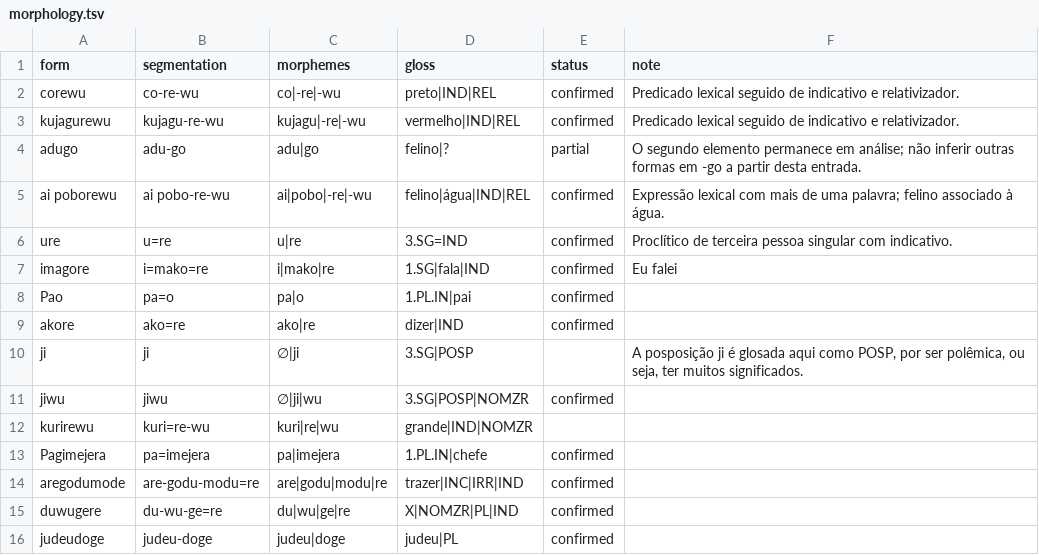
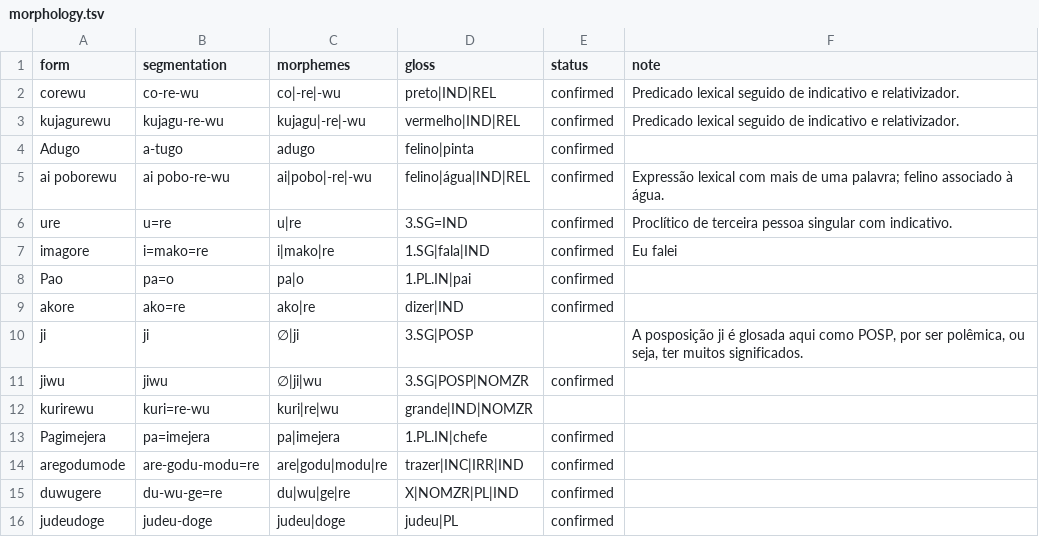
Before and after one commit to LanguageStructure/Bororo-Corpus, a TSV file: CorBo_vNext/annotations/morphology.tsv, drawn as a sheet; removed rows and columns are numbered as before the commit, all else as after; the diff names each change by its address in the sheet, - before the commit and + after, or states it on an @@ line.

Commit message:
Validate reviewed Bororo corpus units

```diff
--- a/CorBo_vNext/annotations/morphology.tsv
+++ b/CorBo_vNext/annotations/morphology.tsv
-row 4: adugo | adu-go | adu|go | felino|? | partial | O segundo elemento permanece em análise; não inferir outras formas em -go a partir desta entrada.
+row 4: Adugo | a-tugo | adugo | felino|pinta | confirmed
```
